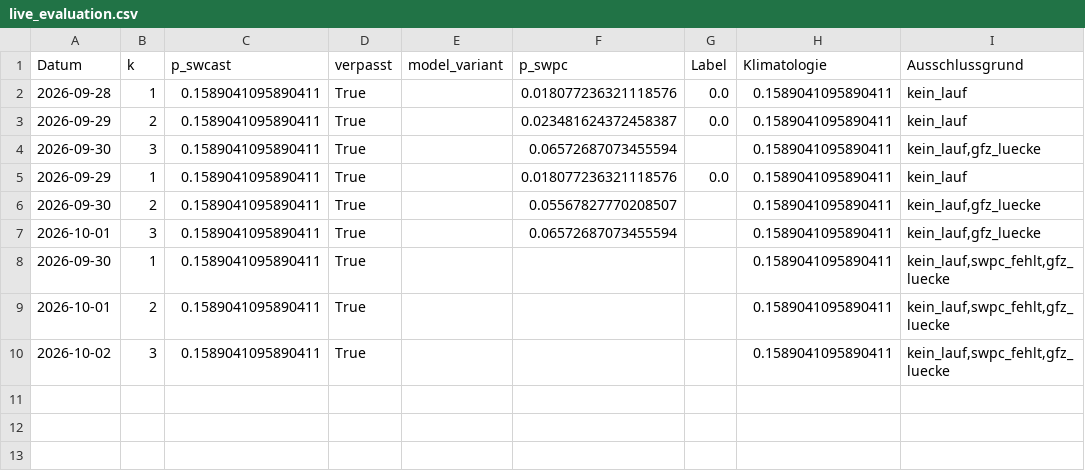
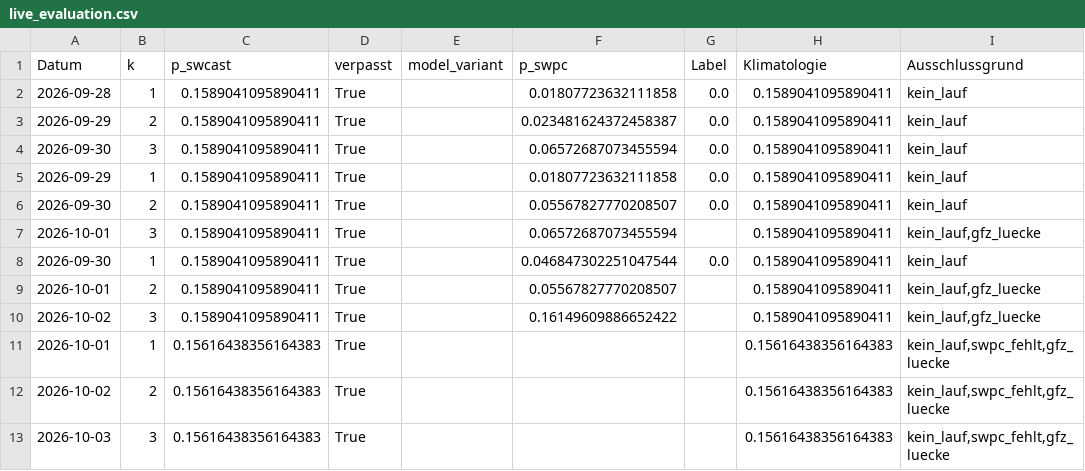
Before and after one commit to Script-hpp/swcast, a CSV file: reports/live_evaluation.csv, drawn as a sheet.

```diff
--- a/reports/live_evaluation.csv
+++ b/reports/live_evaluation.csv
@@ -1,10 +1,13 @@
 Datum,k,p_swcast,verpasst,model_variant,p_swpc,Label,Klimatologie,Ausschlussgrund
-2026-09-28,1,0.1589041095890411,True,,0.018077236321118576,0.0,0.1589041095890411,kein_lauf
+2026-09-28,1,0.1589041095890411,True,,0.01807723632111858,0.0,0.1589041095890411,kein_lauf
 2026-09-29,2,0.1589041095890411,True,,0.023481624372458387,0.0,0.1589041095890411,kein_lauf
-2026-09-30,3,0.1589041095890411,True,,0.06572687073455594,,0.1589041095890411,"kein_lauf,gfz_luecke"
-2026-09-29,1,0.1589041095890411,True,,0.018077236321118576,0.0,0.1589041095890411,kein_lauf
-2026-09-30,2,0.1589041095890411,True,,0.05567827770208507,,0.1589041095890411,"kein_lauf,gfz_luecke"
+2026-09-30,3,0.1589041095890411,True,,0.06572687073455594,0.0,0.1589041095890411,kein_lauf
+2026-09-29,1,0.1589041095890411,True,,0.01807723632111858,0.0,0.1589041095890411,kein_lauf
+2026-09-30,2,0.1589041095890411,True,,0.05567827770208507,0.0,0.1589041095890411,kein_lauf
 2026-10-01,3,0.1589041095890411,True,,0.06572687073455594,,0.1589041095890411,"kein_lauf,gfz_luecke"
-2026-09-30,1,0.1589041095890411,True,,,,0.1589041095890411,"kein_lauf,swpc_fehlt,gfz_luecke"
-2026-10-01,2,0.1589041095890411,True,,,,0.1589041095890411,"kein_lauf,swpc_fehlt,gfz_luecke"
-2026-10-02,3,0.1589041095890411,True,,,,0.1589041095890411,"kein_lauf,swpc_fehlt,gfz_luecke"
+2026-09-30,1,0.1589041095890411,True,,0.046847302251047544,0.0,0.1589041095890411,kein_lauf
+2026-10-01,2,0.1589041095890411,True,,0.05567827770208507,,0.1589041095890411,"kein_lauf,gfz_luecke"
+2026-10-02,3,0.1589041095890411,True,,0.16149609886652422,,0.1589041095890411,"kein_lauf,gfz_luecke"
+2026-10-01,1,0.15616438356164383,True,,,,0.15616438356164383,"kein_lauf,swpc_fehlt,gfz_luecke"
+2026-10-02,2,0.15616438356164383,True,,,,0.15616438356164383,"kein_lauf,swpc_fehlt,gfz_luecke"
+2026-10-03,3,0.15616438356164383,True,,,,0.15616438356164383,"kein_lauf,swpc_fehlt,gfz_luecke"
```
Also changed, not shown: 46 other files.
